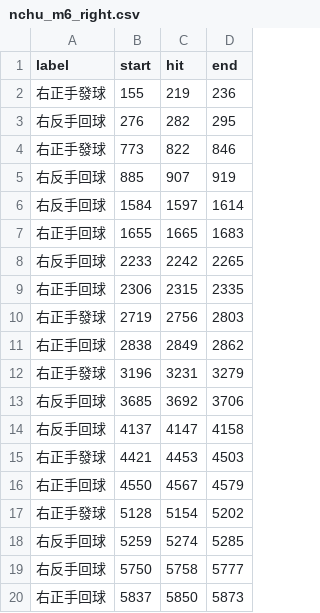
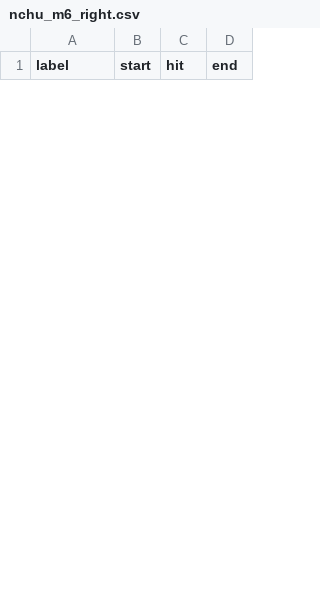
Before and after one commit to kuokai0429/tt_stroke_recognition, a CSV file: annotation/nchu_m6_right.csv, drawn as a sheet; only a part is shown; removed rows and columns are numbered as before the commit, all else as after; the diff covers the shown part only; the diff names each change by its address in the sheet, - before the commit and + after, or states it on an @@ line.

```diff
--- a/annotation/nchu_m6_right.csv
+++ b/annotation/nchu_m6_right.csv
-row 2: 右正手發球 | 155 | 219 | 236
-row 3: 右反手回球 | 276 | 282 | 295
-row 4: 右正手發球 | 773 | 822 | 846
-row 5: 右反手回球 | 885 | 907 | 919
-row 6: 右反手回球 | 1584 | 1597 | 1614
-row 7: 右正手回球 | 1655 | 1665 | 1683
-row 8: 右反手回球 | 2233 | 2242 | 2265
-row 9: 右正手回球 | 2306 | 2315 | 2335
-row 10: 右正手發球 | 2719 | 2756 | 2803
-row 11: 右正手回球 | 2838 | 2849 | 2862
-row 12: 右正手發球 | 3196 | 3231 | 3279
-row 13: 右反手回球 | 3685 | 3692 | 3706
-row 14: 右反手回球 | 4137 | 4147 | 4158
-row 15: 右正手發球 | 4421 | 4453 | 4503
-row 16: 右正手回球 | 4550 | 4567 | 4579
-row 17: 右正手發球 | 5128 | 5154 | 5202
-row 18: 右反手回球 | 5259 | 5274 | 5285
-row 19: 右反手回球 | 5750 | 5758 | 5777
-row 20: 右正手回球 | 5837 | 5850 | 5873
```
Also changed, not shown: 8 added rows and 13 removed rows elsewhere in this file, annotation/nchu_f5_right.csv, 19 other files.
